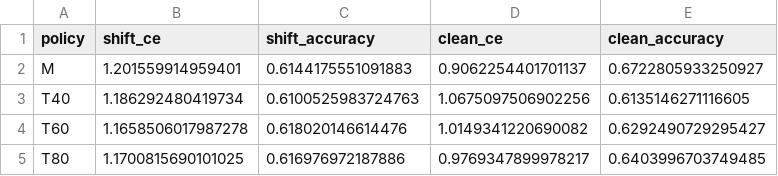
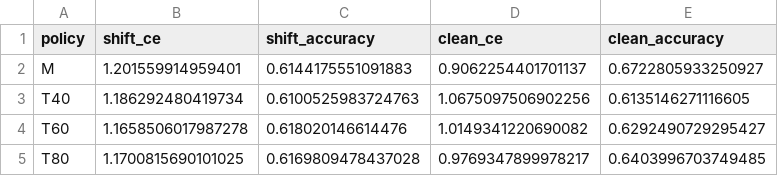
Before and after one commit to Unjuno/seed-guided-optimization, a CSV file: results/switch_early_20261108_policy_means.csv, drawn as a sheet.

Commit message:
Correct exact T80 shifted accuracy from integer-count source

```diff
--- a/results/switch_early_20261108_policy_means.csv
+++ b/results/switch_early_20261108_policy_means.csv
@@ -4,2 +4,2 @@ T40,1.186292480419734,0.6100525983724763,1.0675097506902256,0.6135146271116605
 T60,1.1658506017987278,0.618020146614476,1.0149341220690082,0.6292490729295427
-T80,1.1700815690101025,0.616976972187886,0.9769347899978217,0.6403996703749485
+T80,1.1700815690101025,0.6169809478437028,0.9769347899978217,0.6403996703749485
```
